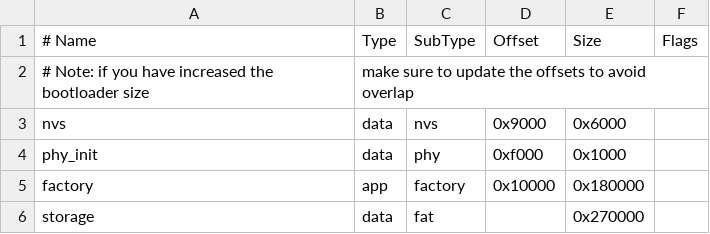
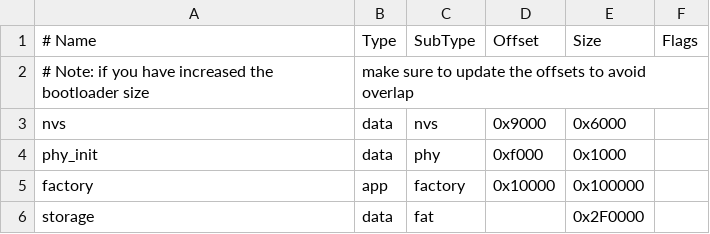
Before and after one commit to FlintVN/FlintESPJVM, a CSV file: BUILD_SYSTEM/ESP32-C3FH4/partitions.csv, drawn as a sheet.

Commit message:
Revert "Update memory partitions"
This reverts commit 8c095b7724fcaac27c7e02d6615272b97b5c707d.

```diff
--- a/BUILD_SYSTEM/ESP32-C3FH4/partitions.csv
+++ b/BUILD_SYSTEM/ESP32-C3FH4/partitions.csv
@@ -4,3 +4,3 @@ nvs,      data, nvs,     0x9000,  0x6000,
 phy_init, data, phy,     0xf000,  0x1000,
-factory,  app,  factory, 0x10000, 0x180000,
-storage,  data, fat,     ,        0x270000,
+factory,  app,  factory, 0x10000, 0x100000,
+storage,  data, fat,     ,        0x2F0000,
```
Also changed, not shown: BUILD_SYSTEM/ESP32-C6FH4/partitions.csv, BUILD_SYSTEM/ESP32-C6FH8/partitions.csv, 15 other files.
